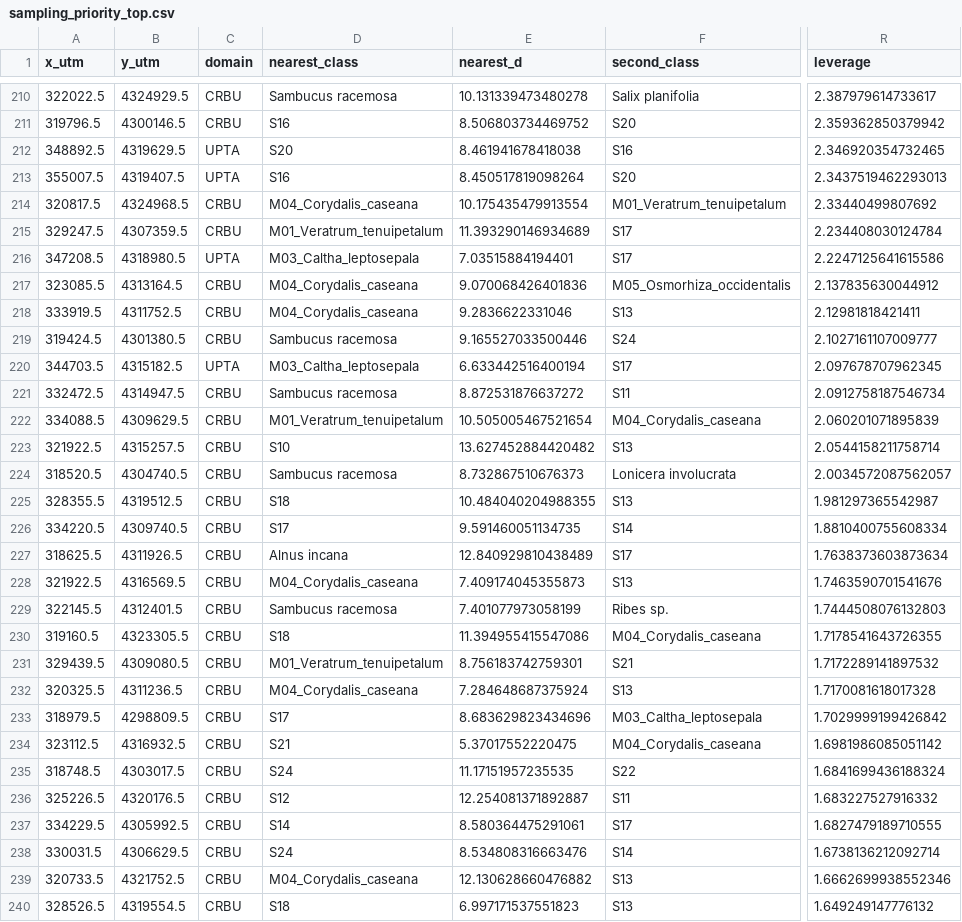
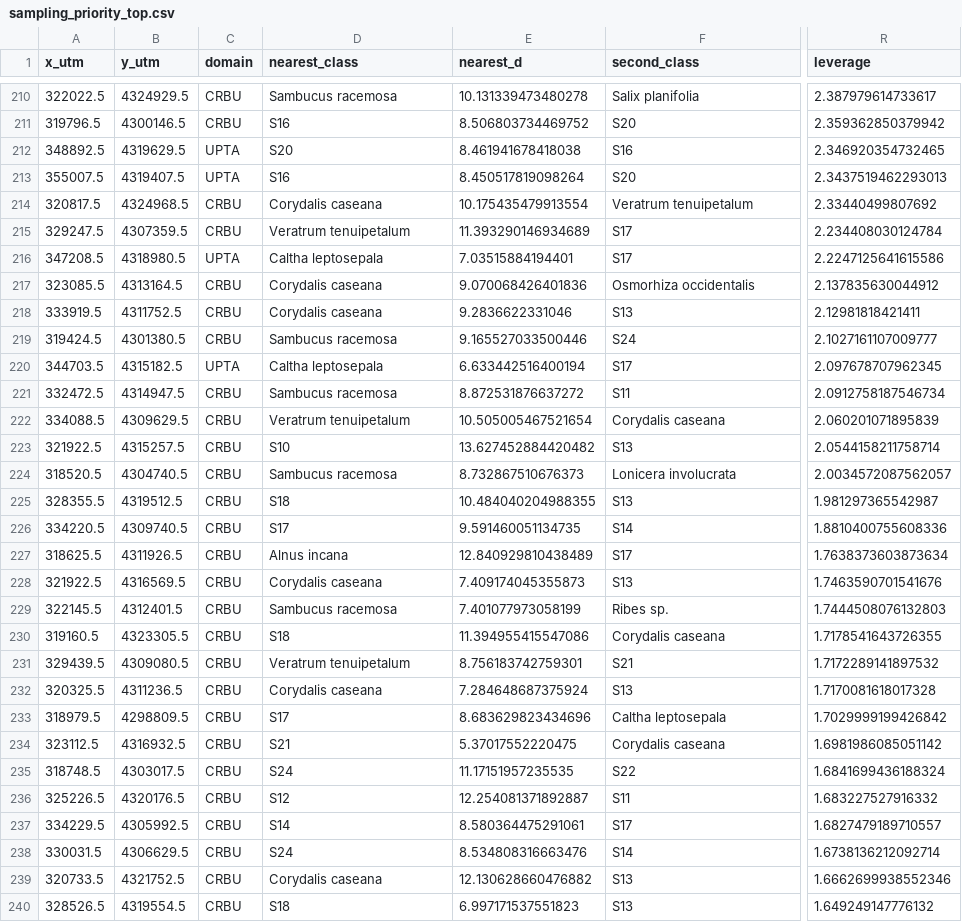
Before and after one commit to rmbl-chess/CHESS_meadow_clustering, a CSV file: data/derived/sampling_priority_top.csv, drawn as a sheet; only a part is shown, gaps mark what is left out; the diff covers the shown part only; the diff names each change by its address in the sheet, - before the commit and + after, or states it on an @@ line.

```diff
--- a/data/derived/sampling_priority_top.csv
+++ b/data/derived/sampling_priority_top.csv
-D214 (nearest_class): M04_Corydalis_caseana
+D214 (nearest_class): Corydalis caseana
-F214 (second_class): M01_Veratrum_tenuipetalum
+F214 (second_class): Veratrum tenuipetalum
-D215 (nearest_class): M01_Veratrum_tenuipetalum
+D215 (nearest_class): Veratrum tenuipetalum
-D216 (nearest_class): M03_Caltha_leptosepala
+D216 (nearest_class): Caltha leptosepala
-D217:D218 (nearest_class): M04_Corydalis_caseana
+D217:D218 (nearest_class): Corydalis caseana
-F217 (second_class): M05_Osmorhiza_occidentalis
+F217 (second_class): Osmorhiza occidentalis
-D220 (nearest_class): M03_Caltha_leptosepala
+D220 (nearest_class): Caltha leptosepala
-D222 (nearest_class): M01_Veratrum_tenuipetalum
+D222 (nearest_class): Veratrum tenuipetalum
-F222 (second_class): M04_Corydalis_caseana
+F222 (second_class): Corydalis caseana
-R226 (leverage): 1.8810400755608334
+R226 (leverage): 1.8810400755608336
-D228 (nearest_class): M04_Corydalis_caseana
+D228 (nearest_class): Corydalis caseana
-F230 (second_class): M04_Corydalis_caseana
+F230 (second_class): Corydalis caseana
-D231 (nearest_class): M01_Veratrum_tenuipetalum
+D231 (nearest_class): Veratrum tenuipetalum
-D232 (nearest_class): M04_Corydalis_caseana
+D232 (nearest_class): Corydalis caseana
-F233 (second_class): M03_Caltha_leptosepala
+F233 (second_class): Caltha leptosepala
-F234 (second_class): M04_Corydalis_caseana
+F234 (second_class): Corydalis caseana
-R237 (leverage): 1.6827479189710555
+R237 (leverage): 1.6827479189710557
-D239 (nearest_class): M04_Corydalis_caseana
+D239 (nearest_class): Corydalis caseana
```
Also changed, not shown: 76 edited cells elsewhere in this file, data/derived/aop_classified/class_lookup_labeled.csv, data/derived/class_summary_table.csv, 18 other files.
